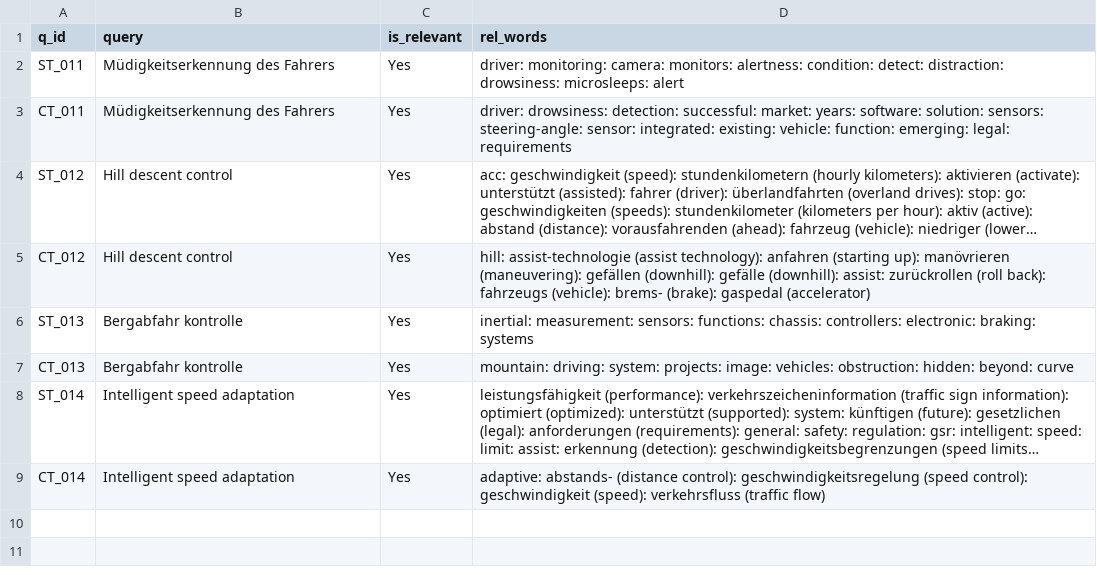
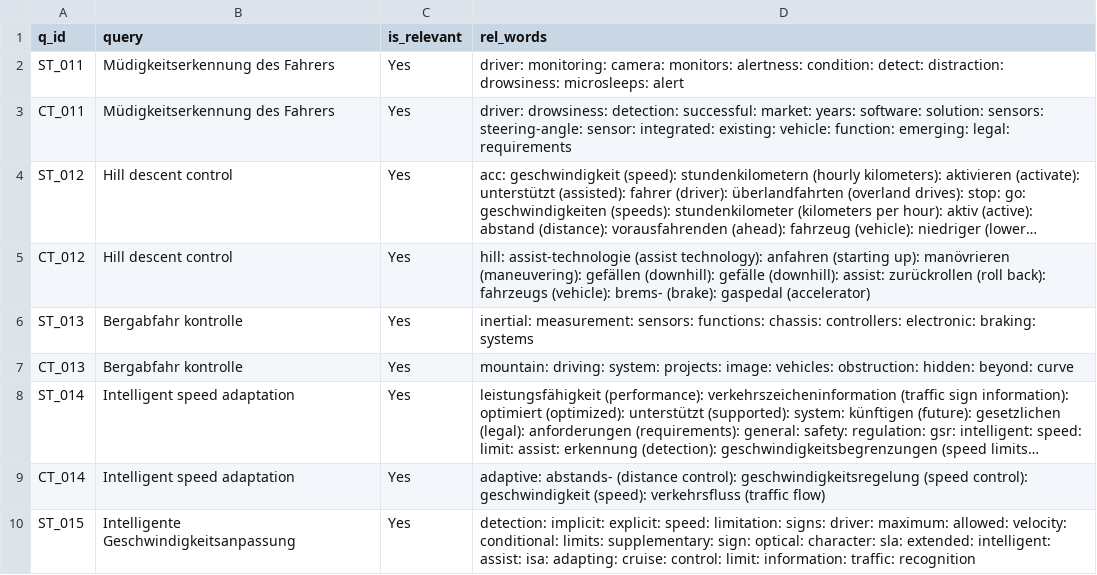
Before and after one commit to vijusudhi/cltr_web_app, a CSV file: logs/sreeram.b_b_log.csv, drawn as a sheet; long unchanged cells end in …; the diff names each change by its address in the sheet, - before the commit and + after, or states it on an @@ line.

Commit message:
User sreeram.b updating via PyGithub

```diff
--- a/logs/sreeram.b_b_log.csv
+++ b/logs/sreeram.b_b_log.csv
+row 10: ST_015 | Intelligente Geschwindigkeitsanpassung | Yes | detection: implicit: explicit: speed: limitation: signs: driver: maximum: allowed: velocity: conditional: limits: supplementary: sign: optical: character: sla: extended: intelligent: assist: isa: adapting: cruise: control: limit: information: traffic: recognition
```
